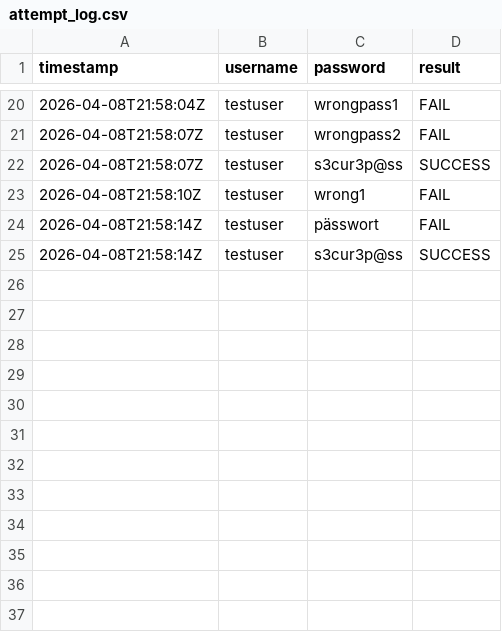
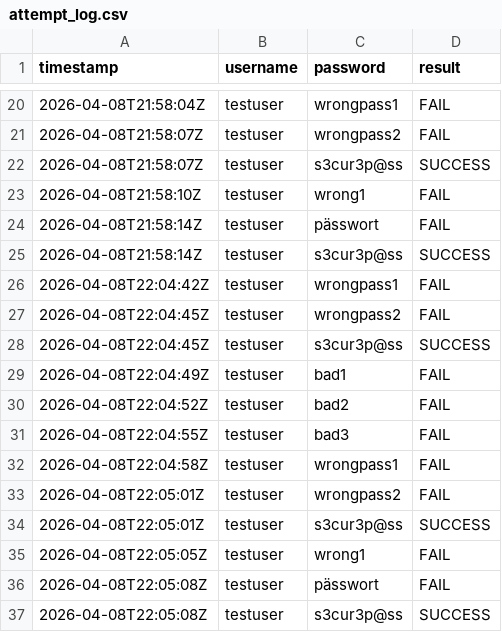
Before and after one commit to ismailbutthaleem/security-automation-toolkit, a CSV file: attempt_log.csv, drawn as a sheet; only a part is shown, gaps mark what is left out.

```diff
--- a/attempt_log.csv
+++ b/attempt_log.csv
@@ -25 +25,13 @@ timestamp,username,password,result
 2026-04-08T21:58:14Z,testuser,s3cur3p@ss,SUCCESS
+2026-04-08T22:04:42Z,testuser,wrongpass1,FAIL
+2026-04-08T22:04:45Z,testuser,wrongpass2,FAIL
+2026-04-08T22:04:45Z,testuser,s3cur3p@ss,SUCCESS
+2026-04-08T22:04:49Z,testuser,bad1,FAIL
+2026-04-08T22:04:52Z,testuser,bad2,FAIL
+2026-04-08T22:04:55Z,testuser,bad3,FAIL
+2026-04-08T22:04:58Z,testuser,wrongpass1,FAIL
+2026-04-08T22:05:01Z,testuser,wrongpass2,FAIL
+2026-04-08T22:05:01Z,testuser,s3cur3p@ss,SUCCESS
+2026-04-08T22:05:05Z,testuser,wrong1,FAIL
+2026-04-08T22:05:08Z,testuser,pässwort,FAIL
+2026-04-08T22:05:08Z,testuser,s3cur3p@ss,SUCCESS
```
Also changed, not shown: 1 other file.
